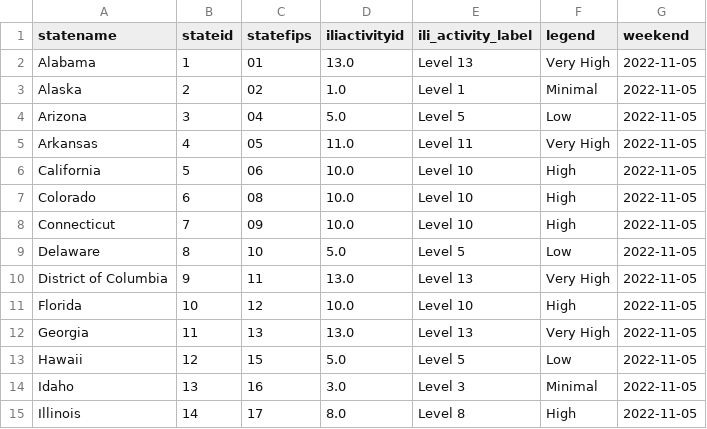
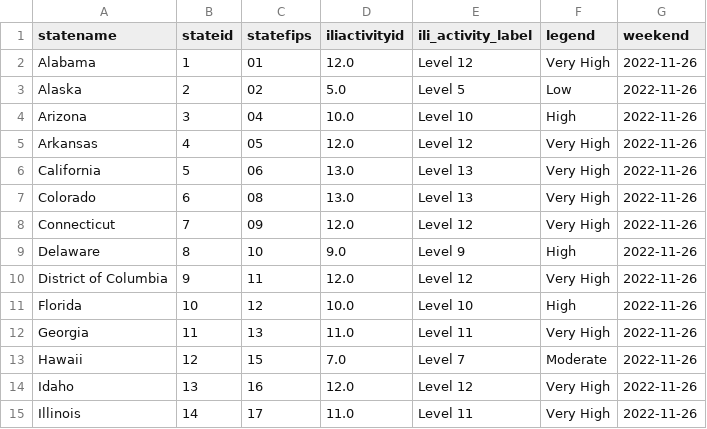
Before and after one commit to Dotdash-Data-Journalism/2021_2022_flu_like_illness, a CSV file: latestILIData.csv, drawn as a sheet; only a part is shown; the diff covers the shown part only.

```diff
--- a/latestILIData.csv
+++ b/latestILIData.csv
@@ -1,15 +1,15 @@
 statename,stateid,statefips,iliactivityid,ili_activity_label,legend,weekend
-Alabama,1,01        ,13.0,Level 13,Very High,2022-11-05
-Alaska,2,02        ,1.0,Level 1,Minimal,2022-11-05
-Arizona,3,04        ,5.0,Level 5,Low,2022-11-05
-Arkansas,4,05        ,11.0,Level 11,Very High,2022-11-05
-California,5,06        ,10.0,Level 10,High,2022-11-05
-Colorado,6,08        ,10.0,Level 10,High,2022-11-05
-Connecticut,7,09        ,10.0,Level 10,High,2022-11-05
-Delaware,8,10        ,5.0,Level 5,Low,2022-11-05
-District of Columbia,9,11        ,13.0,Level 13,Very High,2022-11-05
-Florida,10,12        ,10.0,Level 10,High,2022-11-05
-Georgia,11,13        ,13.0,Level 13,Very High,2022-11-05
-Hawaii,12,15        ,5.0,Level 5,Low,2022-11-05
-Idaho,13,16        ,3.0,Level 3,Minimal,2022-11-05
-Illinois,14,17        ,8.0,Level 8,High,2022-11-05
+Alabama,1,01        ,12.0,Level 12,Very High,2022-11-26
+Alaska,2,02        ,5.0,Level 5,Low,2022-11-26
+Arizona,3,04        ,10.0,Level 10,High,2022-11-26
+Arkansas,4,05        ,12.0,Level 12,Very High,2022-11-26
+California,5,06        ,13.0,Level 13,Very High,2022-11-26
+Colorado,6,08        ,13.0,Level 13,Very High,2022-11-26
+Connecticut,7,09        ,12.0,Level 12,Very High,2022-11-26
+Delaware,8,10        ,9.0,Level 9,High,2022-11-26
+District of Columbia,9,11        ,12.0,Level 12,Very High,2022-11-26
+Florida,10,12        ,10.0,Level 10,High,2022-11-26
+Georgia,11,13        ,11.0,Level 11,Very High,2022-11-26
+Hawaii,12,15        ,7.0,Level 7,Moderate,2022-11-26
+Idaho,13,16        ,12.0,Level 12,Very High,2022-11-26
+Illinois,14,17        ,11.0,Level 11,Very High,2022-11-26
```
Also changed, not shown: 120 edited cells elsewhere in this file.
